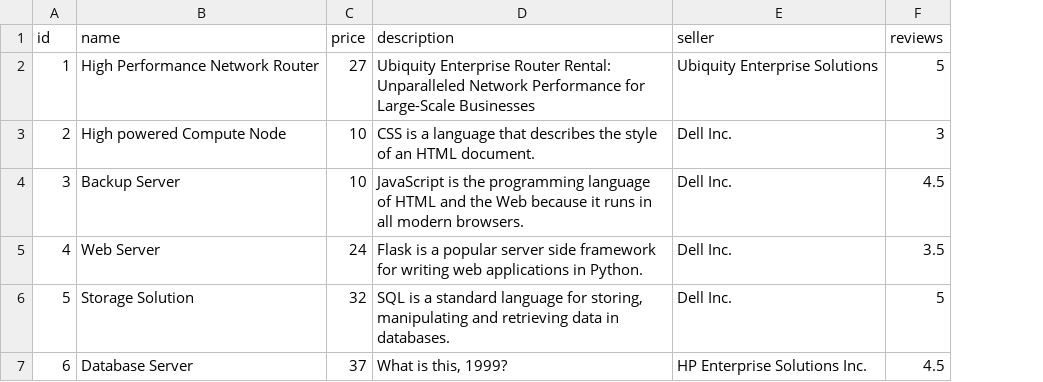
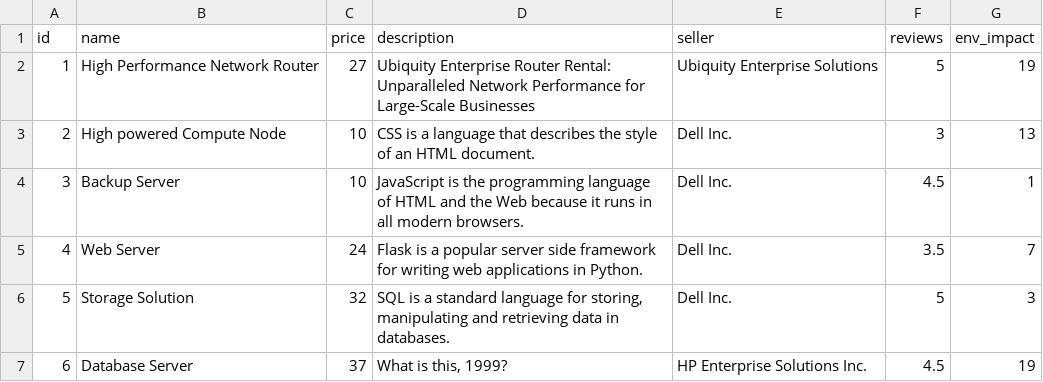
Before and after one commit to Marcus-Tipler/shop-template, a CSV file: instance/technologies.csv, drawn as a sheet; the diff names each change by its address in the sheet, - before the commit and + after, or states it on an @@ line.

```diff
--- a/instance/technologies.csv
+++ b/instance/technologies.csv
+column G (env_impact), rows 2-7: 19 | 13 | 1 | 7 | 3 | 19
```
Also changed, not shown: 19 other files.
